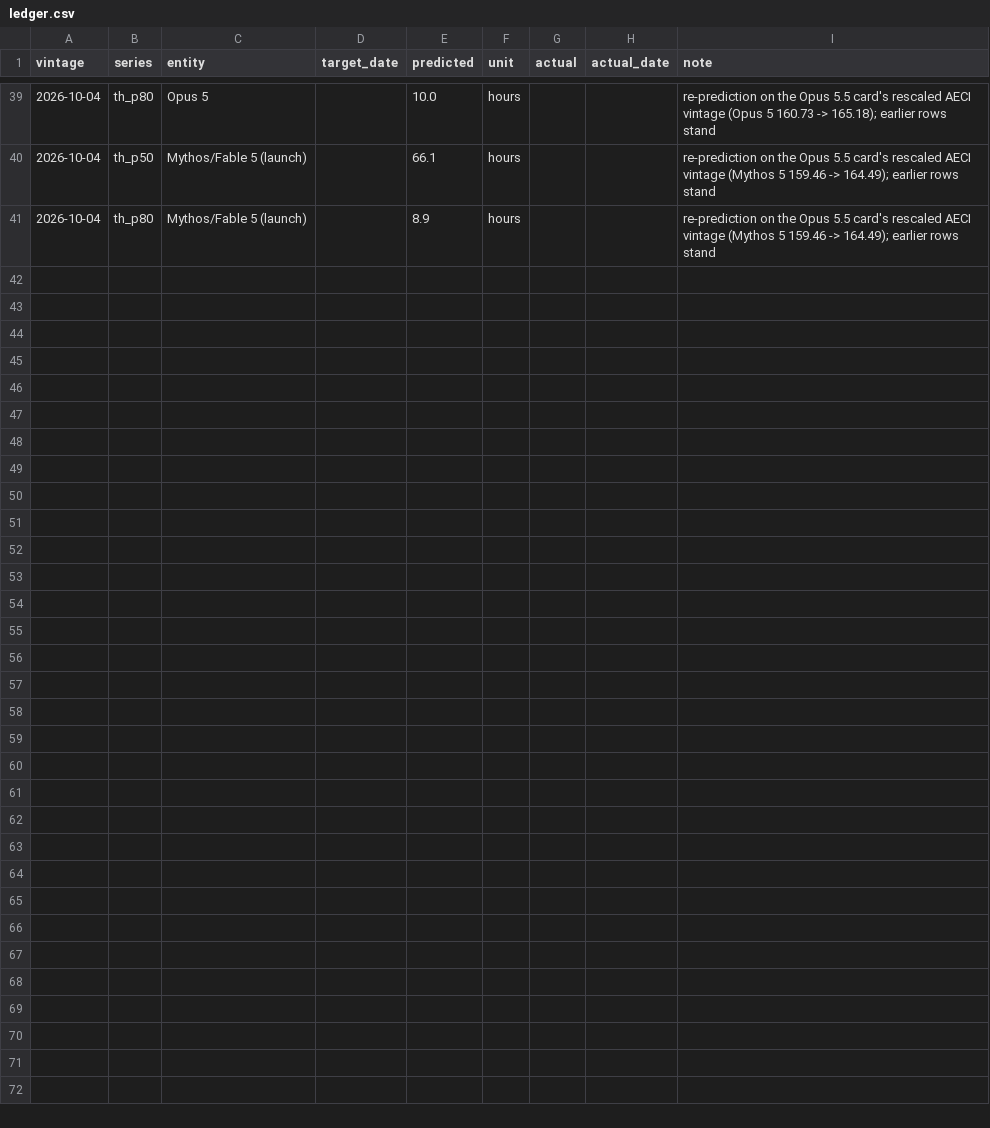
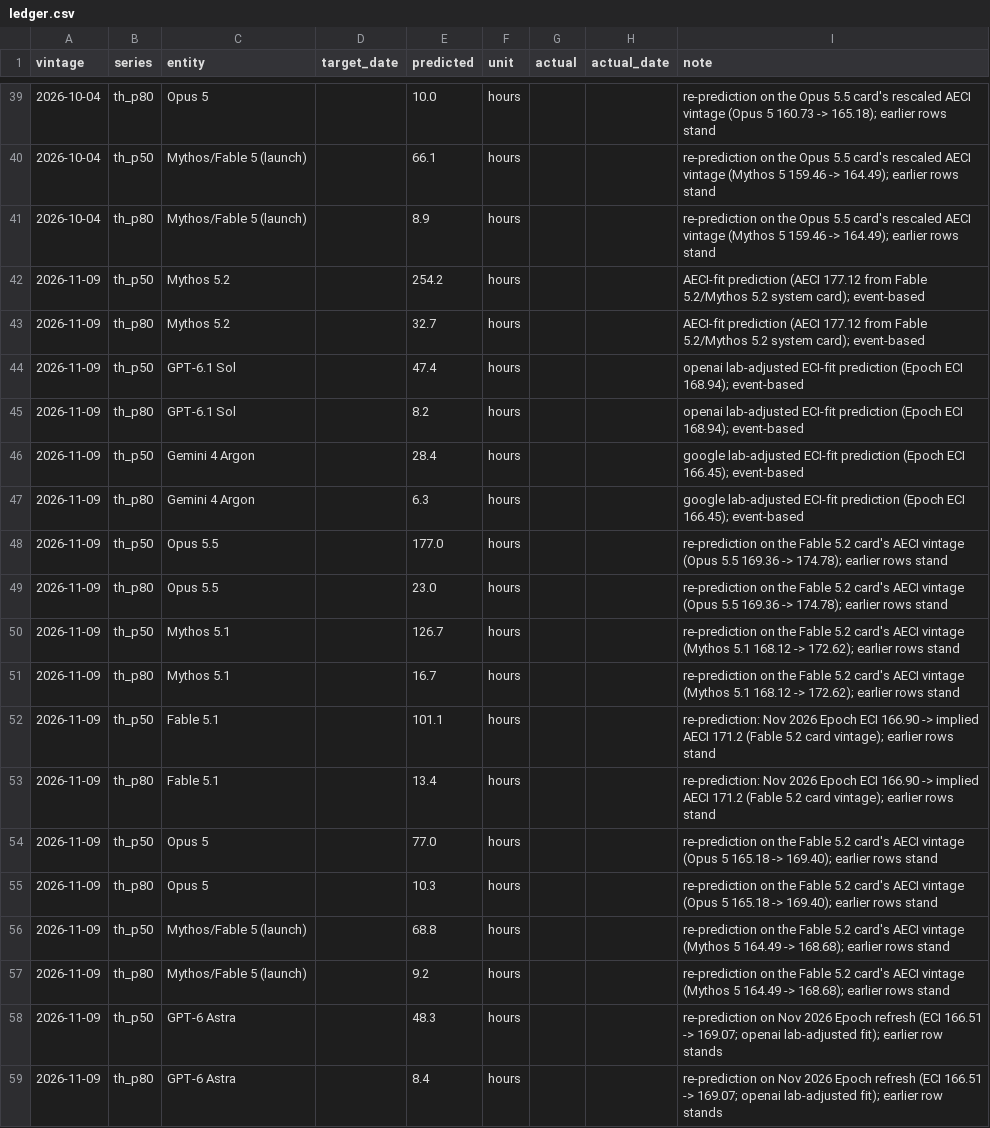
Before and after one commit to joansam/metr-chart, a CSV file: analysis/ledger.csv, drawn as a sheet; only a part is shown, gaps mark what is left out.

```diff
--- a/analysis/ledger.csv
+++ b/analysis/ledger.csv
@@ -41 +41,19 @@ vintage,series,entity,target_date,predicted,unit,actual,actual_date,note
 2026-10-04,th_p80,Mythos/Fable 5 (launch),,8.9,hours,,,"re-prediction on the Opus 5.5 card's rescaled AECI vintage (Mythos 5 159.46 -> 164.49); earlier rows stand"
+2026-11-09,th_p50,Mythos 5.2,,254.2,hours,,,AECI-fit prediction (AECI 177.12 from Fable 5.2/Mythos 5.2 system card); event-based
+2026-11-09,th_p80,Mythos 5.2,,32.7,hours,,,AECI-fit prediction (AECI 177.12 from Fable 5.2/Mythos 5.2 system card); event-based
+2026-11-09,th_p50,GPT-6.1 Sol,,47.4,hours,,,openai lab-adjusted ECI-fit prediction (Epoch ECI 168.94); event-based
+2026-11-09,th_p80,GPT-6.1 Sol,,8.2,hours,,,openai lab-adjusted ECI-fit prediction (Epoch ECI 168.94); event-based
+2026-11-09,th_p50,Gemini 4 Argon,,28.4,hours,,,google lab-adjusted ECI-fit prediction (Epoch ECI 166.45); event-based
+2026-11-09,th_p80,Gemini 4 Argon,,6.3,hours,,,google lab-adjusted ECI-fit prediction (Epoch ECI 166.45); event-based
+2026-11-09,th_p50,Opus 5.5,,177.0,hours,,,"re-prediction on the Fable 5.2 card's AECI vintage (Opus 5.5 169.36 -> 174.78); earlier rows stand"
+2026-11-09,th_p80,Opus 5.5,,23.0,hours,,,"re-prediction on the Fable 5.2 card's AECI vintage (Opus 5.5 169.36 -> 174.78); earlier rows stand"
+2026-11-09,th_p50,Mythos 5.1,,126.7,hours,,,"re-prediction on the Fable 5.2 card's AECI vintage (Mythos 5.1 168.12 -> 172.62); earlier rows stand"
+2026-11-09,th_p80,Mythos 5.1,,16.7,hours,,,"re-prediction on the Fable 5.2 card's AECI vintage (Mythos 5.1 168.12 -> 172.62); earlier rows stand"
+2026-11-09,th_p50,Fable 5.1,,101.1,hours,,,"re-prediction: Nov 2026 Epoch ECI 166.90 -> implied AECI 171.2 (Fable 5.2 card vintage); earlier rows stand"
+2026-11-09,th_p80,Fable 5.1,,13.4,hours,,,"re-prediction: Nov 2026 Epoch ECI 166.90 -> implied AECI 171.2 (Fable 5.2 card vintage); earlier rows stand"
+2026-11-09,th_p50,Opus 5,,77.0,hours,,,"re-prediction on the Fable 5.2 card's AECI vintage (Opus 5 165.18 -> 169.40); earlier rows stand"
+2026-11-09,th_p80,Opus 5,,10.3,hours,,,"re-prediction on the Fable 5.2 card's AECI vintage (Opus 5 165.18 -> 169.40); earlier rows stand"
+2026-11-09,th_p50,Mythos/Fable 5 (launch),,68.8,hours,,,"re-prediction on the Fable 5.2 card's AECI vintage (Mythos 5 164.49 -> 168.68); earlier rows stand"
+2026-11-09,th_p80,Mythos/Fable 5 (launch),,9.2,hours,,,"re-prediction on the Fable 5.2 card's AECI vintage (Mythos 5 164.49 -> 168.68); earlier rows stand"
+2026-11-09,th_p50,GPT-6 Astra,,48.3,hours,,,"re-prediction on Nov 2026 Epoch refresh (ECI 166.51 -> 169.07; openai lab-adjusted fit); earlier row stands"
+2026-11-09,th_p80,GPT-6 Astra,,8.4,hours,,,"re-prediction on Nov 2026 Epoch refresh (ECI 166.51 -> 169.07; openai lab-adjusted fit); earlier row stands"
```
Also changed, not shown: analysis/data/aeci_systemcards.csv, analysis/data/eci_scores.csv, 4 other files.
